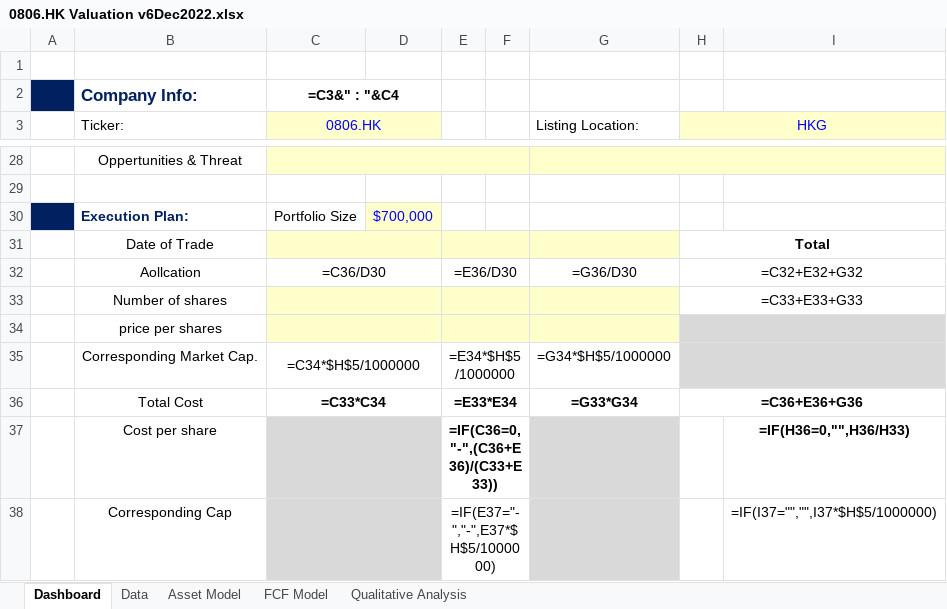
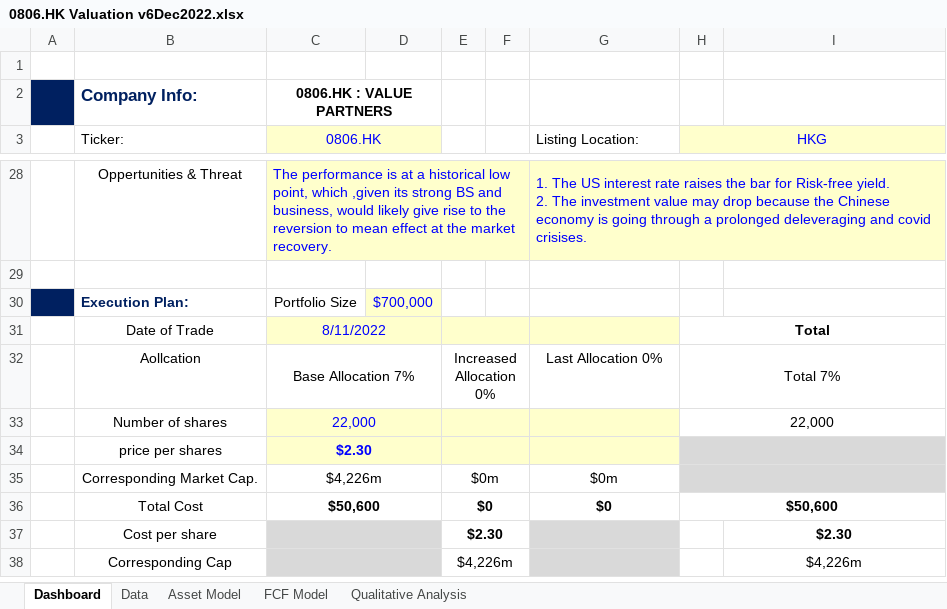
Before and after one commit to JerryChenz/Investing_project, an Excel workbook: Opportunities/0806.HK Valuation v6Dec2022.xlsx, sheet Dashboard, drawn as a sheet; only a part is shown, gaps mark what is left out; values as stored, in another font and other column widths than the file's, no borders; formulas without a stored value are shown as written; conditional formats not drawn; ↵ is a line break in a cell; the diff covers the shown part only; the diff names each change by its address in the sheet, - before the commit and + after, or states it on an @@ line.

Commit message:
Fixing the xlsx copy bug because the datatable is gone

```diff
--- a/Opportunities/0806.HK Valuation v6Dec2022.xlsx (sheet Dashboard)
+++ b/Opportunities/0806.HK Valuation v6Dec2022.xlsx (sheet Dashboard)
-C2 (0806.HK): =C3&" : "&C4
+C2 (0806.HK): 0806.HK : VALUE PARTNERS
-C28 (0806.HK): (empty)
+C28 (0806.HK): The performance is at a historical low point, which ,given its strong BS and business, would likely give rise to the reversion to mean effect at the market recovery.
-G28 (Listing Location:): (empty)
+G28 (Listing Location:): 1. The US interest rate raises the bar for Risk-free yield. ↵ 2. The investment value may drop because the Chinese economy is going through a prolonged deleveraging and covid crisises.
-C31 (0806.HK): (empty)
+C31 (0806.HK): 8/11/2022
-C32 (0806.HK): =C36/D30
+C32 (0806.HK): Base Allocation 7%
-E32: =E36/D30
+E32: Increased Allocation 0%
-G32 (Listing Location:): =G36/D30
+G32 (Listing Location:): Last Allocation 0%
-H32 (HKG): =C32+E32+G32
+H32 (HKG): Total 7%
-C33 (0806.HK): (empty)
+C33 (0806.HK): 22,000
-H33 (HKG): =C33+E33+G33
+H33 (HKG): 22,000
-C34 (0806.HK): (empty)
+C34 (0806.HK): $2.30
-C35 (0806.HK): =C34*$H$5/1000000
+C35 (0806.HK): $4,226m
-E35: =E34*$H$5/1000000
+E35: $0m
-G35 (Listing Location:): =G34*$H$5/1000000
+G35 (Listing Location:): $0m
-C36 (0806.HK): =C33*C34
+C36 (0806.HK): $50,600
-E36: =E33*E34
+E36: $0
-G36 (Listing Location:): =G33*G34
+G36 (Listing Location:): $0
-H36 (HKG): =C36+E36+G36
+H36 (HKG): $50,600
-E37: =IF(C36=0,"-",(C36+E36)/(C33+E33))
+E37: $2.30
-I37: =IF(H36=0,"",H36/H33)
+I37: $2.30
-E38: =IF(E37="-","-",E37*$H$5/1000000)
+E38: $4,226m
-I38: =IF(I37="","",I37*$H$5/1000000)
+I38: $4,226m
```
Also changed, not shown: 31 edited cells elsewhere in this sheet, sheet Data, sheet FCF Model, sheet Qualitative Analysis, sheet Asset Model, hidden cells, 2 other files.
